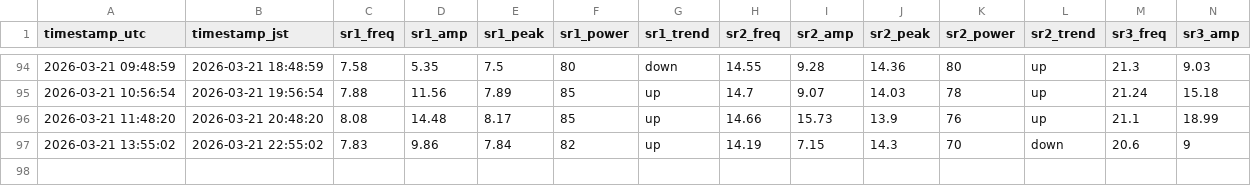
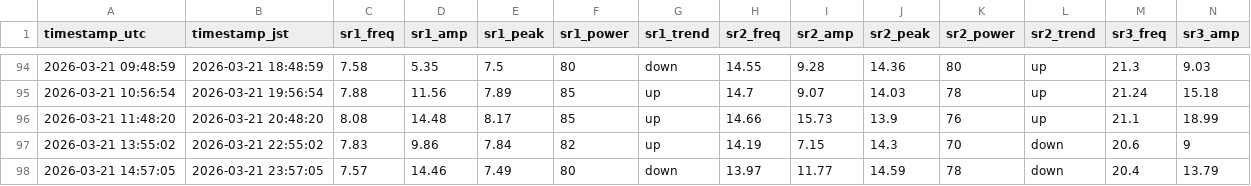
Before and after one commit to mitsulow/schumann-monitor, a CSV file: data/schumann_log.csv, drawn as a sheet; only a part is shown, gaps mark what is left out; rows hold the shown columns only; the diff names each change by its address in the sheet, - before the commit and + after, or states it on an @@ line.

Commit message:
📡 2026-03-21 14:57 UTC

```diff
--- a/data/schumann_log.csv
+++ b/data/schumann_log.csv
+row 98: 2026-03-21 14:57:05 | 2026-03-21 23:57:05 | 7.57 | 14.46 | 7.49 | 80 | down | 13.97 | 11.77 | 14.59 | 78 | down | 20.4 | 13.79
```
